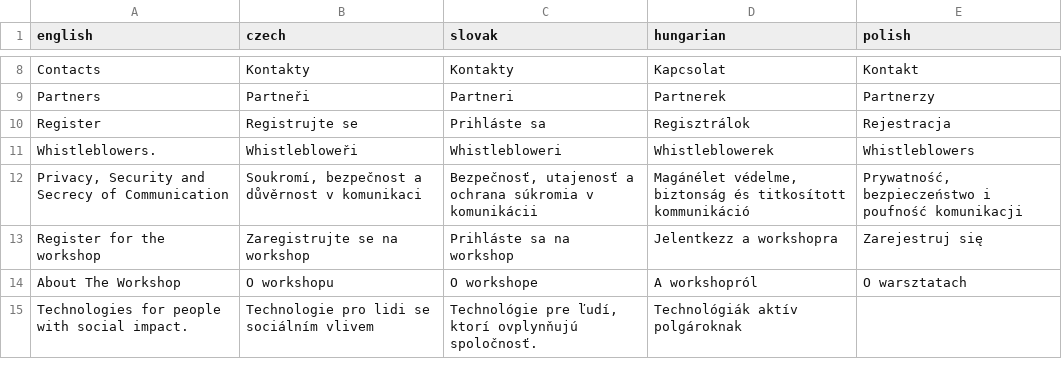
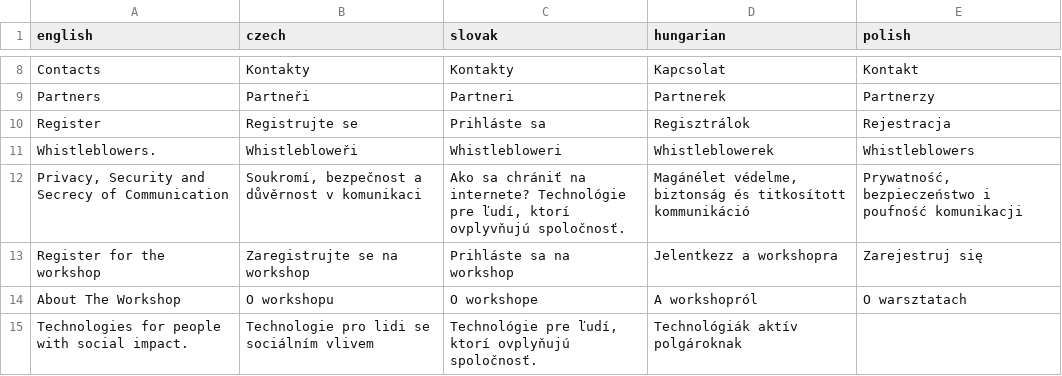
Before and after one commit to radiofonia/whistleblowers, a CSV file: translate.csv, drawn as a sheet; only a part is shown, gaps mark what is left out; the diff covers the shown part only.

```diff
--- a/translate.csv
+++ b/translate.csv
@@ -12,5 +12,5 @@ Register,Registrujte se,Prihláste sa ,Regisztrálok,Rejestracja
 Whistleblowers.,Whistlebloweři,Whistlebloweri,Whistleblowerek,Whistleblowers
-"Privacy, Security and Secrecy of Communication","Soukromí, bezpečnost a důvěrnost v komunikaci","Bezpečnosť, utajenosť a ochrana súkromia v komunikácii","Magánélet védelme, biztonság és titkosított kommunikáció","Prywatność, bezpieczeństwo i poufność komunikacji"
+"Privacy, Security and Secrecy of Communication","Soukromí, bezpečnost a důvěrnost v komunikaci","Ako sa chrániť na internete? Technológie pre ľudí, ktorí ovplyvňujú spoločnosť.","Magánélet védelme, biztonság és titkosított kommunikáció","Prywatność, bezpieczeństwo i poufność komunikacji"
 Register for the workshop,Zaregistrujte se na workshop,Prihláste sa na workshop,Jelentkezz a workshopra,Zarejestruj się
 About The Workshop,O workshopu,O workshope,A workshopról,O warsztatach
-Technologies for people with social impact.,Technologie pro lidi se sociálním vlivem,"Technológie pre ľudí, ktorí ovplynňujú spoločnosť.",Technológiák aktív polgároknak,
+Technologies for people with social impact.,Technologie pro lidi se sociálním vlivem,"Technológie pre ľudí, ktorí ovplyňujú spoločnosť.",Technológiák aktív polgároknak,
```
Also changed, not shown: 27 edited cells elsewhere in this file, 1 other file.
